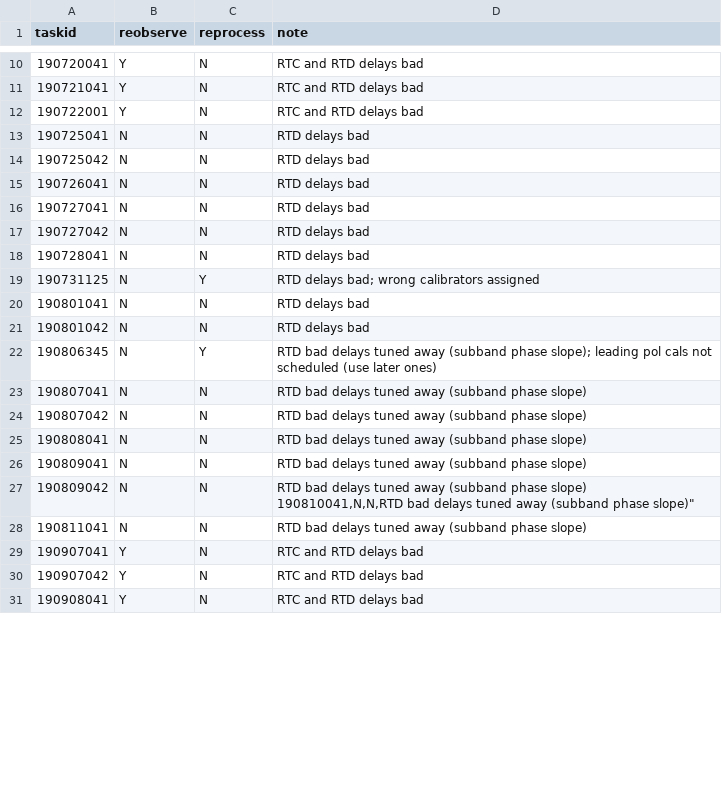
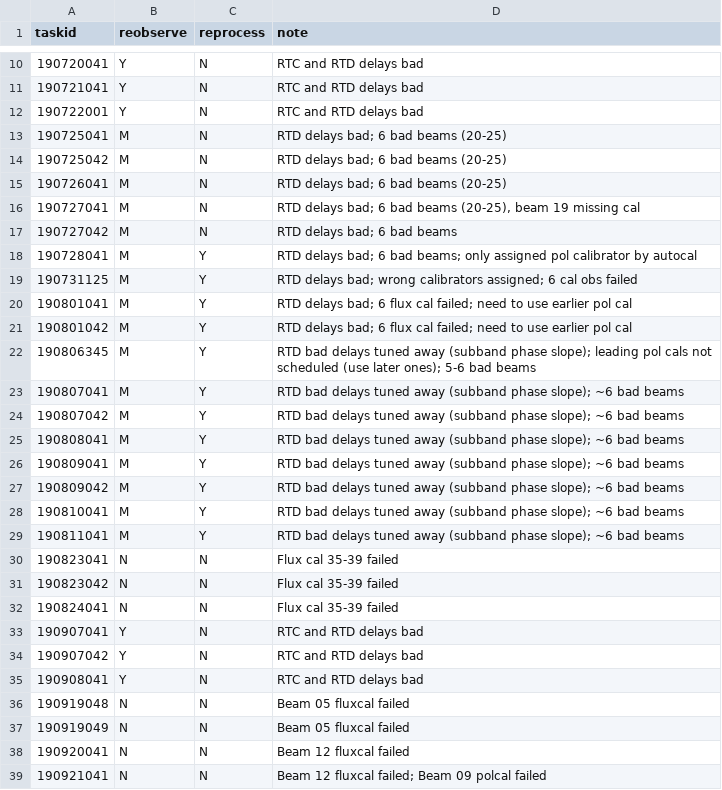
Before and after one commit to eakadams/aperinfo, a CSV file: files/obs_notes.csv, drawn as a sheet; only a part is shown, gaps mark what is left out; the diff covers the shown part only.

Commit message:
Update obs_notes

```diff
--- a/files/obs_notes.csv
+++ b/files/obs_notes.csv
@@ -12,19 +12,22 @@ taskid,reobserve,reprocess,note
 190722001,Y,N,"RTC and RTD delays bad"
-190725041,N,N,"RTD delays bad"
-190725042,N,N,"RTD delays bad"
-190726041,N,N,"RTD delays bad"
-190727041,N,N,"RTD delays bad"
-190727042,N,N,"RTD delays bad"
-190728041,N,N,"RTD delays bad"
-190731125,N,Y,"RTD delays bad; wrong calibrators assigned"
-190801041,N,N,"RTD delays bad"
-190801042,N,N,"RTD delays bad"
-190806345,N,Y,"RTD bad delays tuned away (subband phase slope); leading pol cals not scheduled (use later ones)"
-190807041,N,N,"RTD bad delays tuned away (subband phase slope)"
-190807042,N,N,"RTD bad delays tuned away (subband phase slope)"
-190808041,N,N,"RTD bad delays tuned away (subband phase slope)"
-190809041,N,N,"RTD bad delays tuned away (subband phase slope)"
-190809042,N,N,"RTD bad delays tuned away (subband phase slope)
-190810041,N,N,"RTD bad delays tuned away (subband phase slope)"
-190811041,N,N,"RTD bad delays tuned away (subband phase slope)"
+190725041,M,N,"RTD delays bad; 6 bad beams (20-25)"
+190725042,M,N,"RTD delays bad; 6 bad beams (20-25)"
+190726041,M,N,"RTD delays bad; 6 bad beams (20-25)"
+190727041,M,N,"RTD delays bad; 6 bad beams (20-25), beam 19 missing cal"
+190727042,M,N,"RTD delays bad; 6 bad beams"
+190728041,M,Y,"RTD delays bad; 6 bad beams; only assigned pol calibrator by autocal"
+190731125,M,Y,"RTD delays bad; wrong calibrators assigned; 6 cal obs failed"
+190801041,M,Y,"RTD delays bad; 6 flux cal failed; need to use earlier pol cal"
+190801042,M,Y,"RTD delays bad; 6 flux cal failed; need to use earlier pol cal"
+190806345,M,Y,"RTD bad delays tuned away (subband phase slope); leading pol cals not scheduled (use later ones); 5-6 bad beams"
+190807041,M,Y,"RTD bad delays tuned away (subband phase slope); ~6 bad beams"
+190807042,M,Y,"RTD bad delays tuned away (subband phase slope); ~6 bad beams"
+190808041,M,Y,"RTD bad delays tuned away (subband phase slope); ~6 bad beams"
+190809041,M,Y,"RTD bad delays tuned away (subband phase slope); ~6 bad beams"
+190809042,M,Y,"RTD bad delays tuned away (subband phase slope); ~6 bad beams"
+190810041,M,Y,"RTD bad delays tuned away (subband phase slope); ~6 bad beams"
+190811041,M,Y,"RTD bad delays tuned away (subband phase slope); ~6 bad beams"
+190823041,N,N,"Flux cal 35-39 failed"
+190823042,N,N,"Flux cal 35-39 failed"
+190824041,N,N,"Flux cal 35-39 failed"
 190907041,Y,N,"RTC and RTD delays bad"
@@ -32 +35,5 @@ taskid,reobserve,reprocess,note
 190908041,Y,N,"RTC and RTD delays bad"
+190919048,N,N,"Beam 05 fluxcal failed"
+190919049,N,N,"Beam 05 fluxcal failed"
+190920041,N,N,"Beam 12 fluxcal failed"
+190921041,N,N,"Beam 12 fluxcal failed; Beam 09 polcal failed"
```
Also changed, not shown: 5 added rows and 7 edited cells elsewhere in this file, 1 other file.
